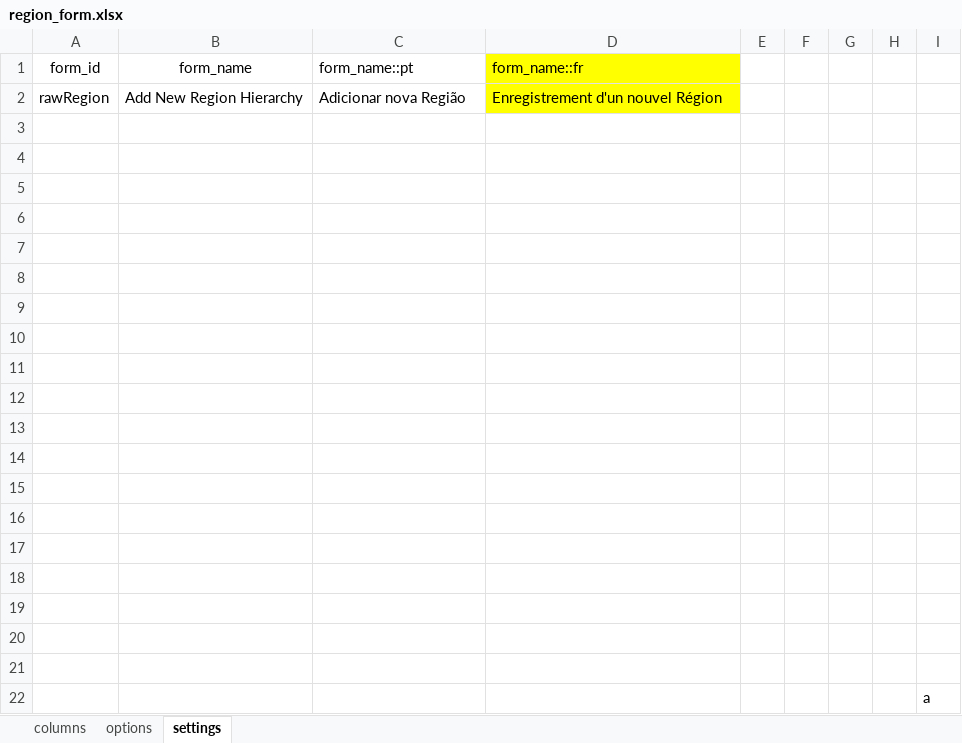
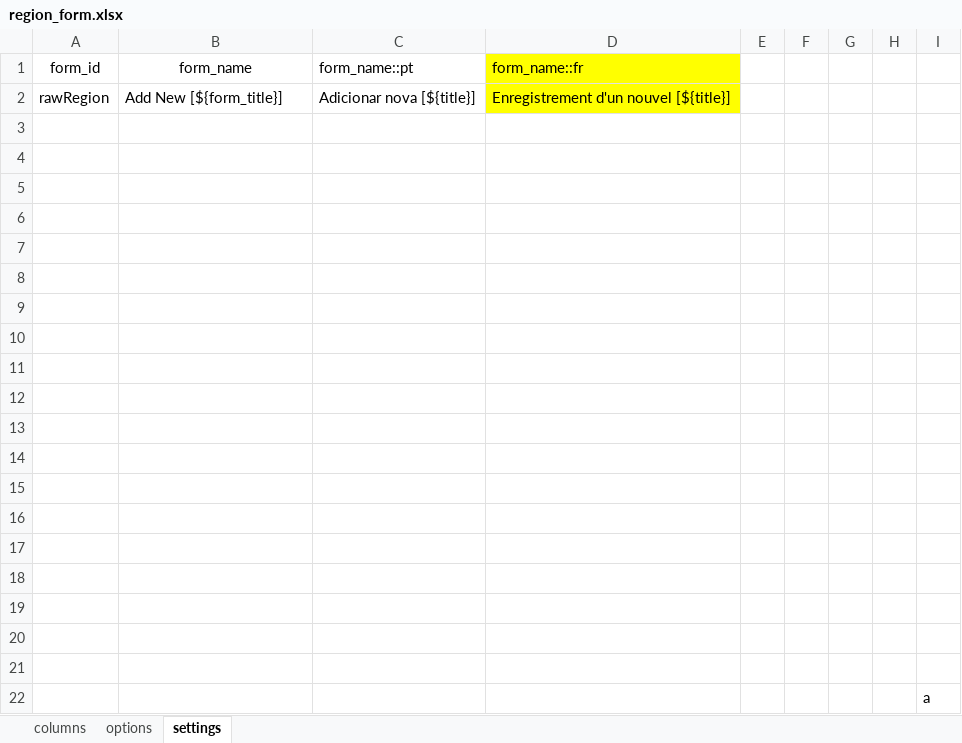
Before and after one commit to philimones-group/hds-explorer-tablet, an Excel workbook: app/src/main/res/raw/region_form.xlsx, sheet settings, drawn as a sheet; values as stored, in another font and other column widths than the file's, no borders; the diff names each change by its address in the sheet, - before the commit and + after, or states it on an @@ line.

```diff
--- a/app/src/main/res/raw/region_form.xlsx (sheet settings)
+++ b/app/src/main/res/raw/region_form.xlsx (sheet settings)
-B2 (form_name): Add New Region Hierarchy
+B2 (form_name): Add New [${form_title}]
-C2 (form_name::pt): Adicionar nova Região
+C2 (form_name::pt): Adicionar nova [${title}]
-D2 (form_name::fr): Enregistrement d'un nouvel Région
+D2 (form_name::fr): Enregistrement d'un nouvel [${title}]
```
Also changed, not shown: app/src/main/res/raw/household_form.xlsx, app/src/main/res/raw/pre_registration_household_form.xlsx, 4 other files.
